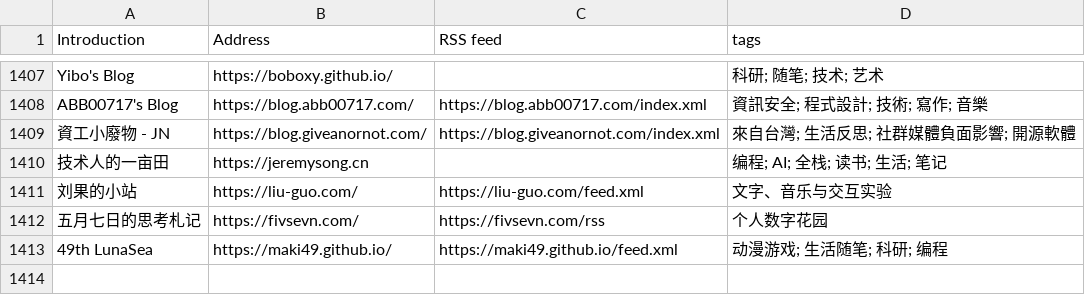
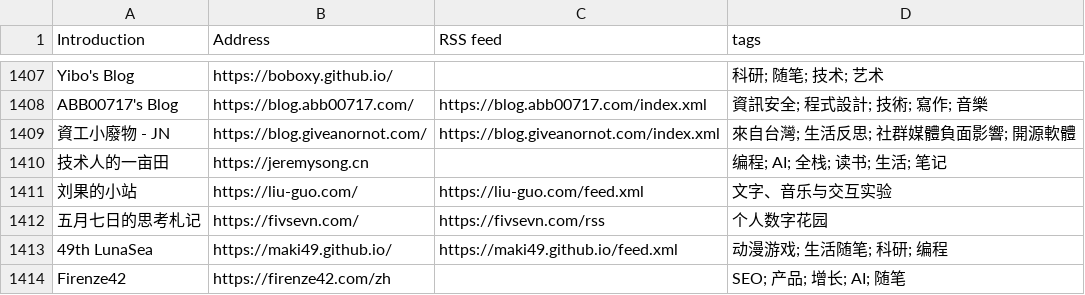
Before and after one commit to timqian/chinese-independent-blogs, a CSV file: blogs-original.csv, drawn as a sheet; only a part is shown, gaps mark what is left out.

Commit message:
Firenze42, https://firenze42.com/zh, , SEO; 产品; 增长; AI; 随笔

```diff
--- a/blogs-original.csv
+++ b/blogs-original.csv
@@ -1413 +1413,2 @@ ABB00717's Blog, https://blog.abb00717.com/, https://blog.abb00717.com/index.xml
 49th LunaSea, https://maki49.github.io/, https://maki49.github.io/feed.xml, 动漫游戏; 生活随笔; 科研; 编程
+Firenze42, https://firenze42.com/zh, , SEO; 产品; 增长; AI; 随笔
```
Also changed, not shown: 1 other file.
